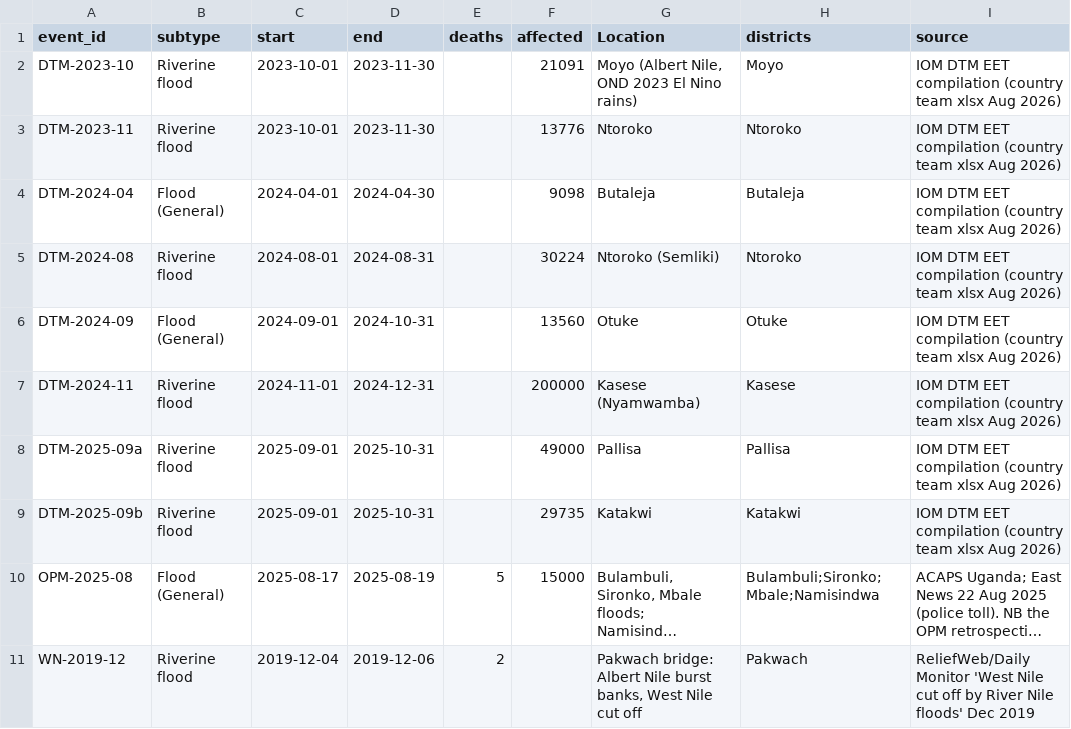
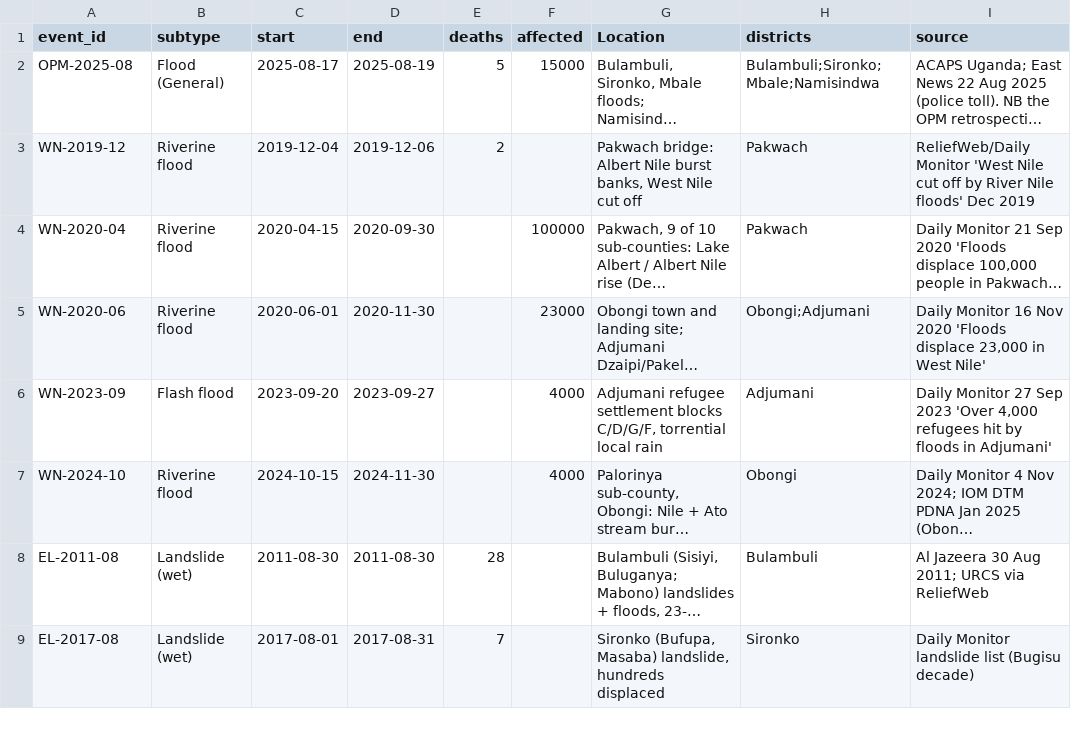
Before and after one commit to OCHA-DAP/ds-aa-uga-flooding, a CSV file: src/data/events_curated.csv, drawn as a sheet; only a part is shown; the shorter side is filled out with more unchanged rows; long unchanged cells end in …; the diff names each change by its address in the sheet, - before the commit and + after, or states it on an @@ line.

```diff
--- a/src/data/events_curated.csv
+++ b/src/data/events_curated.csv
-row 2: DTM-2023-10 | Riverine flood | 2023-10-01 | 2023-11-30 |  | 21091 | Moyo (Albert Nile, OND 2023 El Nino rains) | Moyo | IOM DTM EET compilation (country team xlsx Aug 2026)
-row 3: DTM-2023-11 | Riverine flood | 2023-10-01 | 2023-11-30 |  | 13776 | Ntoroko | Ntoroko | IOM DTM EET compilation (country team xlsx Aug 2026)
-row 4: DTM-2024-04 | Flood (General) | 2024-04-01 | 2024-04-30 |  | 9098 | Butaleja | Butaleja | IOM DTM EET compilation (country team xlsx Aug 2026)
-row 5: DTM-2024-08 | Riverine flood | 2024-08-01 | 2024-08-31 |  | 30224 | Ntoroko (Semliki) | Ntoroko | IOM DTM EET compilation (country team xlsx Aug 2026)
-row 6: DTM-2024-09 | Flood (General) | 2024-09-01 | 2024-10-31 |  | 13560 | Otuke | Otuke | IOM DTM EET compilation (country team xlsx Aug 2026)
-row 7: DTM-2024-11 | Riverine flood | 2024-11-01 | 2024-12-31 |  | 200000 | Kasese (Nyamwamba) | Kasese | IOM DTM EET compilation (country team xlsx Aug 2026)
-row 8: DTM-2025-09a | Riverine flood | 2025-09-01 | 2025-10-31 |  | 49000 | Pallisa | Pallisa | IOM DTM EET compilation (country team xlsx Aug 2026)
-row 9: DTM-2025-09b | Riverine flood | 2025-09-01 | 2025-10-31 |  | 29735 | Katakwi | Katakwi | IOM DTM EET compilation (country team xlsx Aug 2026)
```
Also changed, not shown: 14 other files.
